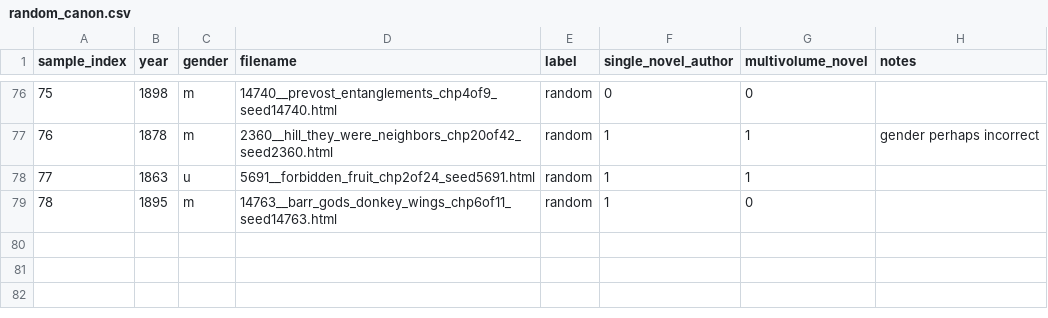
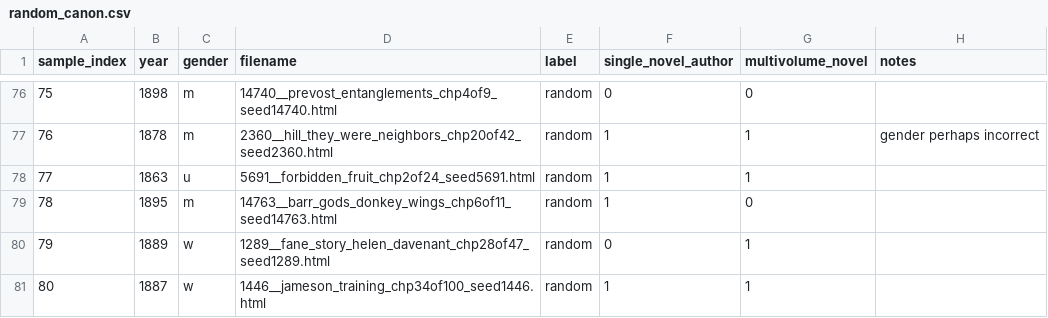
Before and after one commit to ge1789/common-library, a CSV file: random_canon.csv, drawn as a sheet; only a part is shown, gaps mark what is left out.

```diff
--- a/random_canon.csv
+++ b/random_canon.csv
@@ -79 +79,3 @@ sample_index,year,gender,filename,label,single_novel_author,multivolume_novel,no
 78,1895,m,14763__barr_gods_donkey_wings_chp6of11_seed14763.html,random,1,0,
+79,1889,w,1289__fane_story_helen_davenant_chp28of47_seed1289.html,random,0,1,
+80,1887,w,1446__jameson_training_chp34of100_seed1446.html,random,1,1,
```
Also changed, not shown: 2 other files.
